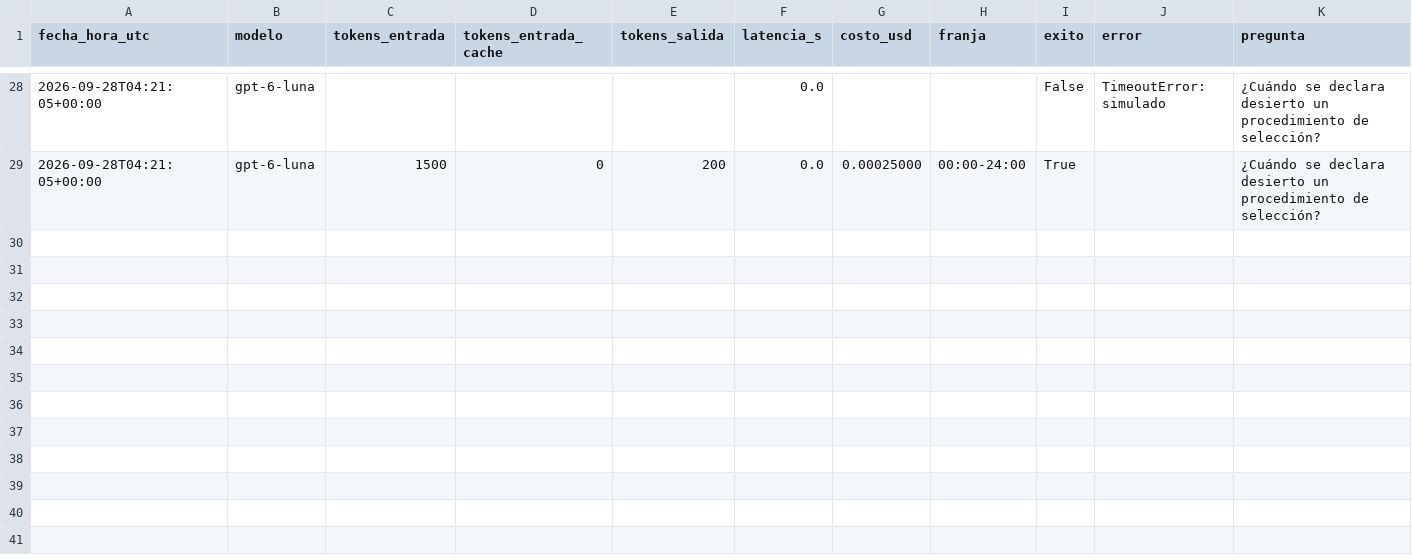
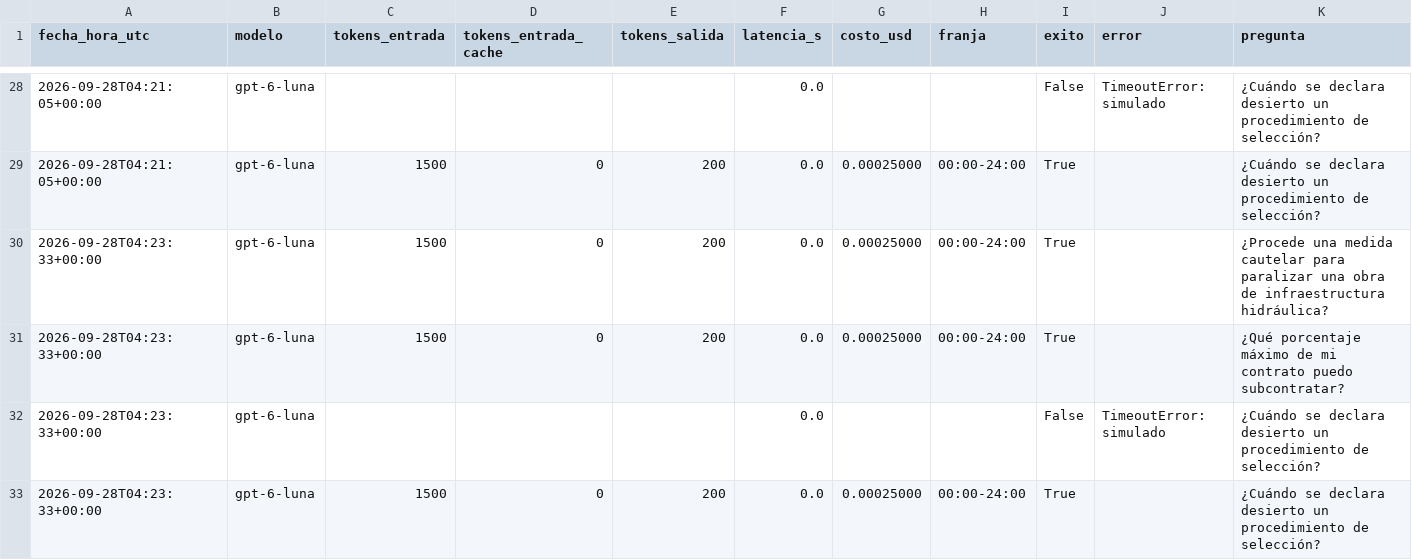
Before and after one commit to mmlis02/HW_03_202602, a CSV file: tarea1_rag_normativo/logs/costos_llm_prueba.csv, drawn as a sheet; only a part is shown, gaps mark what is left out.

```diff
--- a/tarea1_rag_normativo/logs/costos_llm_prueba.csv
+++ b/tarea1_rag_normativo/logs/costos_llm_prueba.csv
@@ -29 +29,5 @@ fecha_hora_utc,modelo,tokens_entrada,tokens_entrada_cache,tokens_salida,latencia
 2026-09-28T04:21:05+00:00,gpt-6-luna,1500,0,200,0.0,0.00025000,00:00-24:00,True,,¿Cuándo se declara desierto un procedimiento de selección?
+2026-09-28T04:23:33+00:00,gpt-6-luna,1500,0,200,0.0,0.00025000,00:00-24:00,True,,¿Procede una medida cautelar para paralizar una obra de infraestructura hidráulica?
+2026-09-28T04:23:33+00:00,gpt-6-luna,1500,0,200,0.0,0.00025000,00:00-24:00,True,,¿Qué porcentaje máximo de mi contrato puedo subcontratar?
+2026-09-28T04:23:33+00:00,gpt-6-luna,,,,0.0,,,False,TimeoutError: simulado,¿Cuándo se declara desierto un procedimiento de selección?
+2026-09-28T04:23:33+00:00,gpt-6-luna,1500,0,200,0.0,0.00025000,00:00-24:00,True,,¿Cuándo se declara desierto un procedimiento de selección?
```
Also changed, not shown: tarea1_rag_normativo/eval/resultados/evaluacion_motor_sin_ia.csv, tarea1_rag_normativo/logs/costos_llm.csv, 10 other files.
